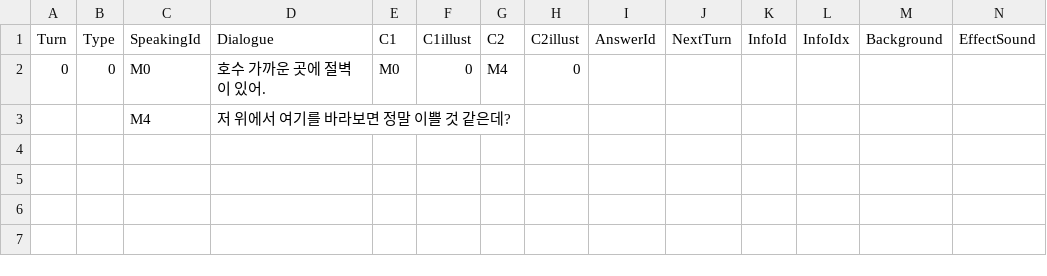
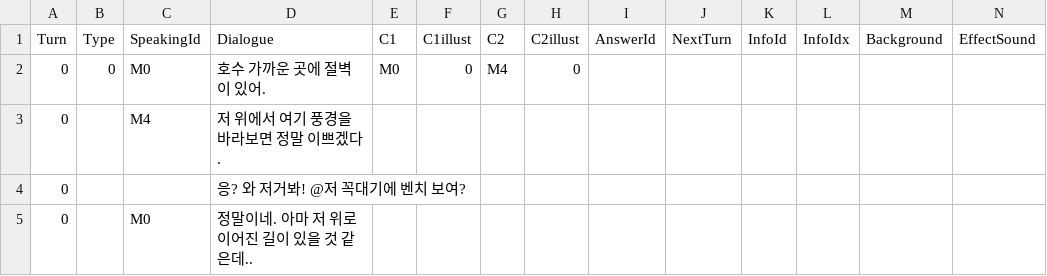
Before and after one commit to leeZn30/Access-Limited, a CSV file: Assets/Resources/CSVFiles/01_Dialogue/1/Day1/Map1/호수 절벽.csv, drawn as a sheet; only a part is shown; removed rows and columns are numbered as before the commit, all else as after; rows hold the shown columns only; the diff names each change by its address in the sheet, - before the commit and + after, or states it on an @@ line.

```diff
--- a/Assets/Resources/CSVFiles/01_Dialogue/1/Day1/Map1/호수 절벽.csv
+++ b/Assets/Resources/CSVFiles/01_Dialogue/1/Day1/Map1/호수 절벽.csv
-row 3:  |  | M4 | 저 위에서 여기를 바라보면 정말 이쁠 것 같은데?
+row 3: 0 |  | M4 | 저 위에서 여기 풍경을 바라보면 정말 이쁘겠다.
+row 4: 0 |  |  | 응? 와 저거봐! @저 꼭대기에 벤치 보여?
+row 5: 0 |  | M0 | 정말이네. 아마 저 위로 이어진 길이 있을 것 같은데..
```
Also changed, not shown: Assets/Resources/CSVFiles/01_Dialogue/1/Day1/Map1/최정아 시신.csv, 8 other files.
